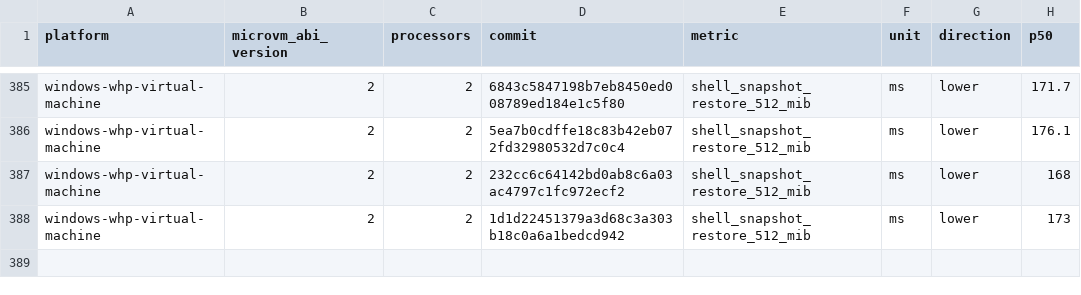
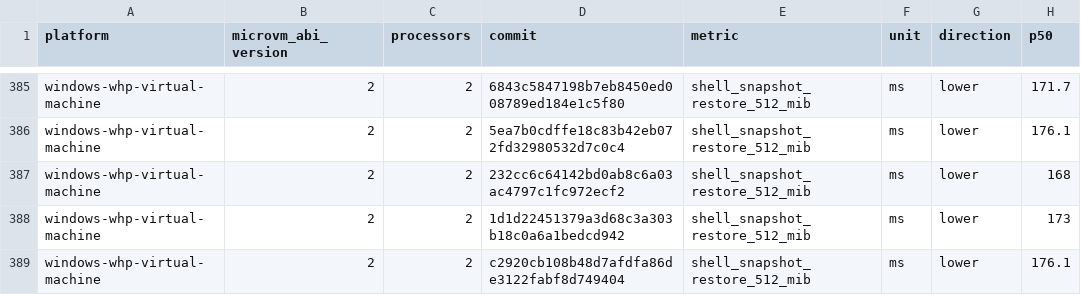
Before and after one commit to microsoft/nvx, a CSV file: data/windows-whp-virtual-machine-microvm-v2-2vcpu.csv, drawn as a sheet; only a part is shown, gaps mark what is left out; the diff names each change by its address in the sheet, - before the commit and + after, or states it on an @@ line.

```diff
--- a/data/windows-whp-virtual-machine-microvm-v2-2vcpu.csv
+++ b/data/windows-whp-virtual-machine-microvm-v2-2vcpu.csv
+row 389: windows-whp-virtual-machine | 2 | 2 | c2920cb108b48d7afdfa86de3122fabf8d749404 | shell_snapshot_restore_512_mib | ms | lower | 176.1
```
Also changed, not shown: data/linux-mshv-virtual-machine-microvm-v2-2vcpu.csv, data/linux-mshv-virtual-machine-microvm-v2-4vcpu.csv, 9 other files.
